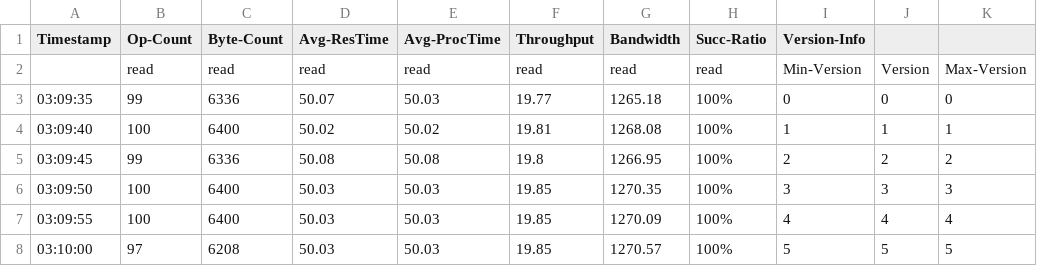
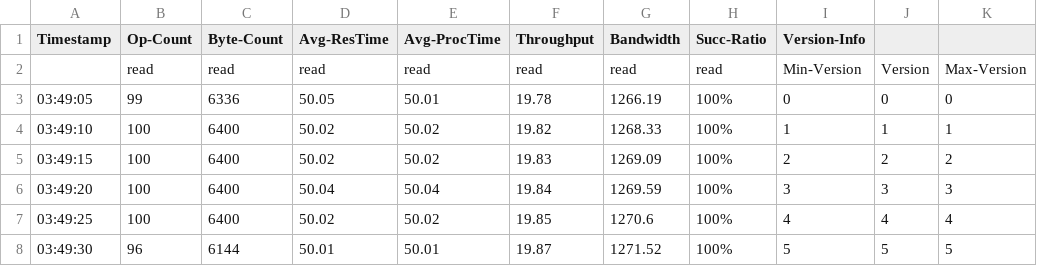
Before and after one commit to sine-io/cosbench-sineio, a CSV file: shadow/evidence/2026-11-04/controller-web-observability/controller-driver-process/workload-timeline.csv, drawn as a sheet.

```diff
--- a/shadow/evidence/2026-11-04/controller-web-observability/controller-driver-process/workload-timeline.csv
+++ b/shadow/evidence/2026-11-04/controller-web-observability/controller-driver-process/workload-timeline.csv
@@ -2,7 +2,7 @@ Timestamp,Op-Count,Byte-Count,Avg-ResTime,Avg-ProcTime,Throughput,Bandwidth,Succ
 ,read,read,read,read,read,read,read,Min-Version,Version,Max-Version
-03:09:35,99,6336,50.07,50.03,19.77,1265.18,100%,0,0,0
-03:09:40,100,6400,50.02,50.02,19.81,1268.08,100%,1,1,1
-03:09:45,99,6336,50.08,50.08,19.8,1266.95,100%,2,2,2
-03:09:50,100,6400,50.03,50.03,19.85,1270.35,100%,3,3,3
-03:09:55,100,6400,50.03,50.03,19.85,1270.09,100%,4,4,4
-03:10:00,97,6208,50.03,50.03,19.85,1270.57,100%,5,5,5
+03:49:05,99,6336,50.05,50.01,19.78,1266.19,100%,0,0,0
+03:49:10,100,6400,50.02,50.02,19.82,1268.33,100%,1,1,1
+03:49:15,100,6400,50.02,50.02,19.83,1269.09,100%,2,2,2
+03:49:20,100,6400,50.04,50.04,19.84,1269.59,100%,3,3,3
+03:49:25,100,6400,50.02,50.02,19.85,1270.6,100%,4,4,4
+03:49:30,96,6144,50.01,50.01,19.87,1271.52,100%,5,5,5
```
Also changed, not shown: 50 other files.
